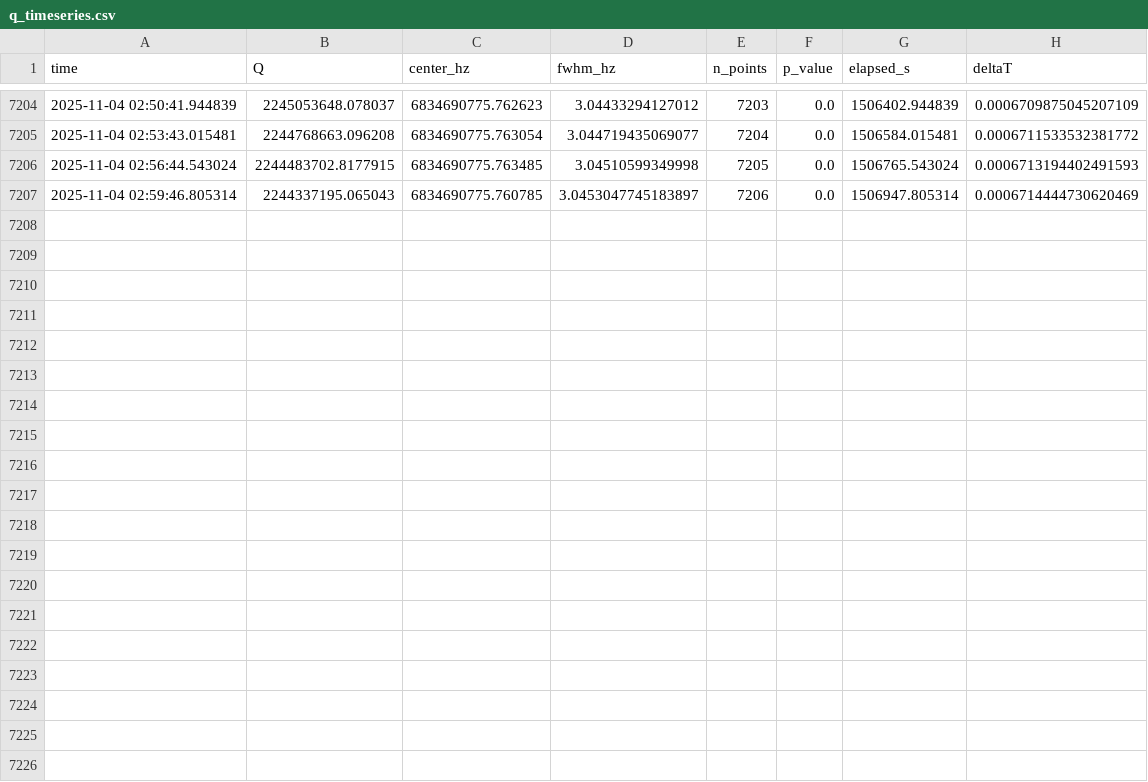
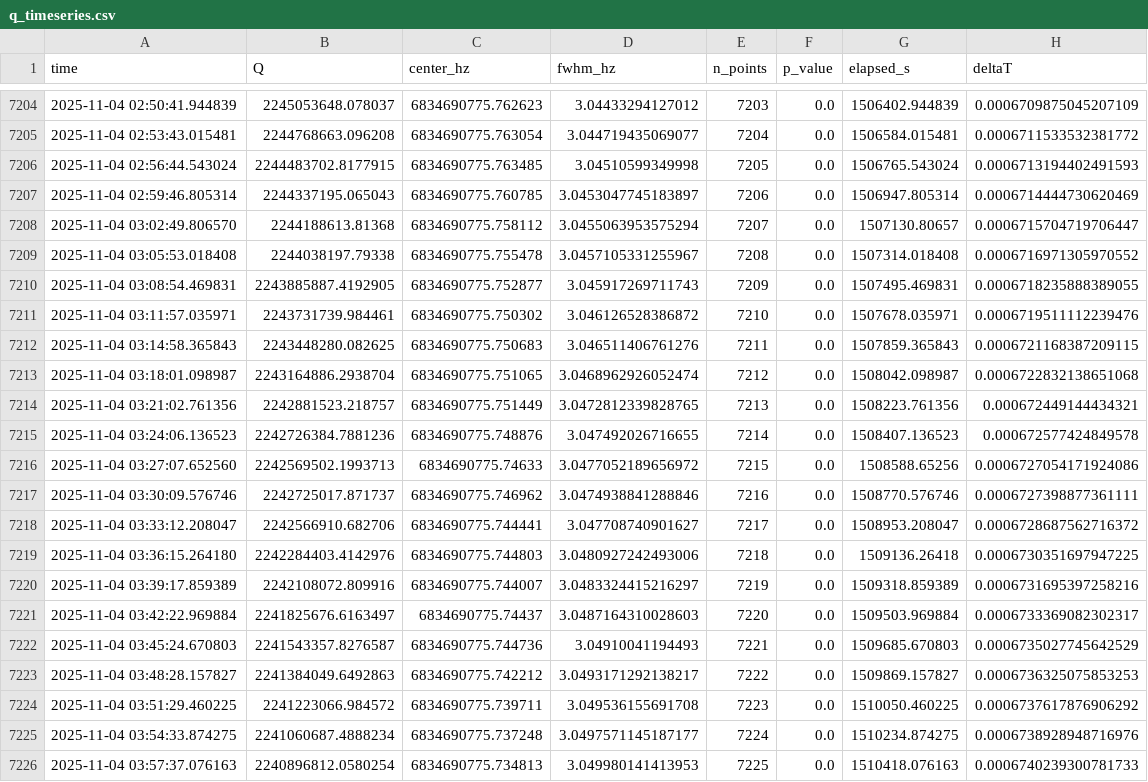
Before and after one commit to lucashill3062/Data, a CSV file: plots/q_timeseries.csv, drawn as a sheet; only a part is shown, gaps mark what is left out; the diff names each change by its address in the sheet, - before the commit and + after, or states it on an @@ line.

Commit message:
Update Q plots and timeseries (2025-11-04 12:01:12Z)

```diff
--- a/plots/q_timeseries.csv
+++ b/plots/q_timeseries.csv
+row 7208: 2025-11-04 03:02:49.806570 | 2244188613.81368 | 6834690775.758112 | 3.0455063953575294 | 7207 | 0.0 | 1507130.80657 | 0.0006715704719706447
+row 7209: 2025-11-04 03:05:53.018408 | 2244038197.79338 | 6834690775.755478 | 3.0457105331255967 | 7208 | 0.0 | 1507314.018408 | 0.0006716971305970552
+row 7210: 2025-11-04 03:08:54.469831 | 2243885887.4192905 | 6834690775.752877 | 3.045917269711743 | 7209 | 0.0 | 1507495.469831 | 0.0006718235888389055
+row 7211: 2025-11-04 03:11:57.035971 | 2243731739.984461 | 6834690775.750302 | 3.046126528386872 | 7210 | 0.0 | 1507678.035971 | 0.0006719511112239476
+row 7212: 2025-11-04 03:14:58.365843 | 2243448280.082625 | 6834690775.750683 | 3.046511406761276 | 7211 | 0.0 | 1507859.365843 | 0.0006721168387209115
+row 7213: 2025-11-04 03:18:01.098987 | 2243164886.2938704 | 6834690775.751065 | 3.0468962926052474 | 7212 | 0.0 | 1508042.098987 | 0.0006722832138651068
+row 7214: 2025-11-04 03:21:02.761356 | 2242881523.218757 | 6834690775.751449 | 3.0472812339828765 | 7213 | 0.0 | 1508223.761356 | 0.000672449144434321
+row 7215: 2025-11-04 03:24:06.136523 | 2242726384.7881236 | 6834690775.748876 | 3.047492026716655 | 7214 | 0.0 | 1508407.136523 | 0.000672577424849578
+row 7216: 2025-11-04 03:27:07.652560 | 2242569502.1993713 | 6834690775.74633 | 3.0477052189656972 | 7215 | 0.0 | 1508588.65256 | 0.0006727054171924086
+row 7217: 2025-11-04 03:30:09.576746 | 2242725017.871737 | 6834690775.746962 | 3.0474938841288846 | 7216 | 0.0 | 1508770.576746 | 0.0006727398877361111
+row 7218: 2025-11-04 03:33:12.208047 | 2242566910.682706 | 6834690775.744441 | 3.047708740901627 | 7217 | 0.0 | 1508953.208047 | 0.0006728687562716372
+row 7219: 2025-11-04 03:36:15.264180 | 2242284403.4142976 | 6834690775.744803 | 3.0480927242493006 | 7218 | 0.0 | 1509136.26418 | 0.0006730351697947225
+row 7220: 2025-11-04 03:39:17.859389 | 2242108072.809916 | 6834690775.744007 | 3.0483324415216297 | 7219 | 0.0 | 1509318.859389 | 0.0006731695397258216
+row 7221: 2025-11-04 03:42:22.969884 | 2241825676.6163497 | 6834690775.74437 | 3.0487164310028603 | 7220 | 0.0 | 1509503.969884 | 0.0006733369082302317
+row 7222: 2025-11-04 03:45:24.670803 | 2241543357.8276587 | 6834690775.744736 | 3.04910041194493 | 7221 | 0.0 | 1509685.670803 | 0.0006735027745642529
+row 7223: 2025-11-04 03:48:28.157827 | 2241384049.6492863 | 6834690775.742212 | 3.0493171292138217 | 7222 | 0.0 | 1509869.157827 | 0.0006736325075853253
+row 7224: 2025-11-04 03:51:29.460225 | 2241223066.984572 | 6834690775.739711 | 3.049536155691708 | 7223 | 0.0 | 1510050.460225 | 0.0006737617876906292
+row 7225: 2025-11-04 03:54:33.874275 | 2241060687.4888234 | 6834690775.737248 | 3.0497571145187177 | 7224 | 0.0 | 1510234.874275 | 0.0006738928948716976
+row 7226: 2025-11-04 03:57:37.076163 | 2240896812.0580254 | 6834690775.734813 | 3.049980141413953 | 7225 | 0.0 | 1510418.076163 | 0.0006740239300781733
```
Also changed, not shown: 3 other files.
